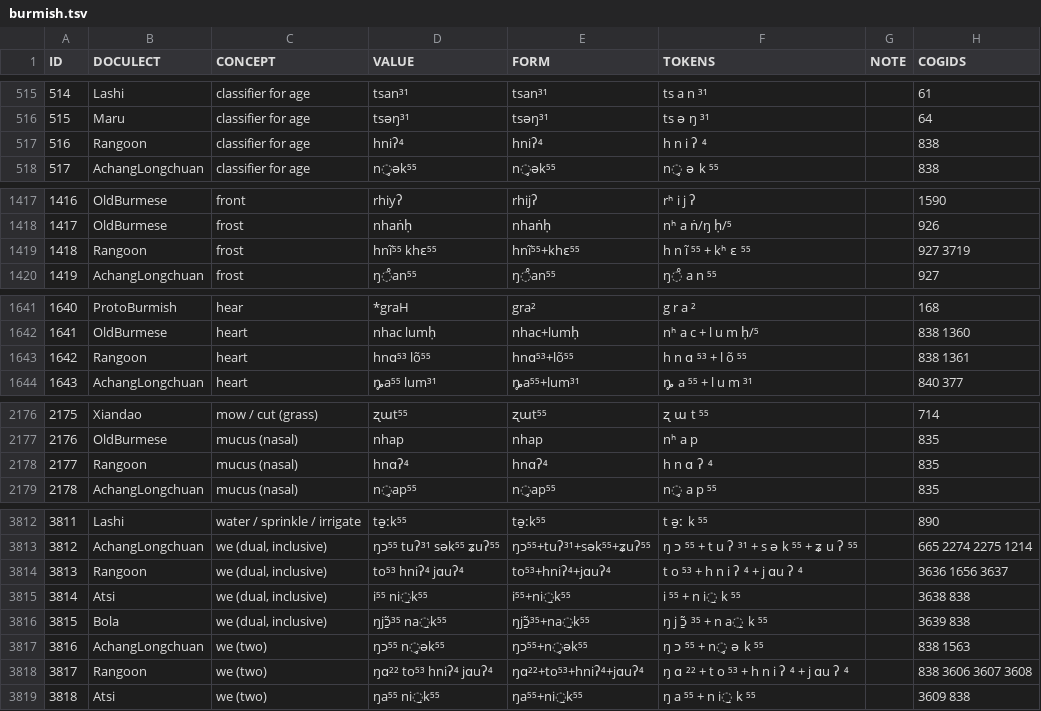
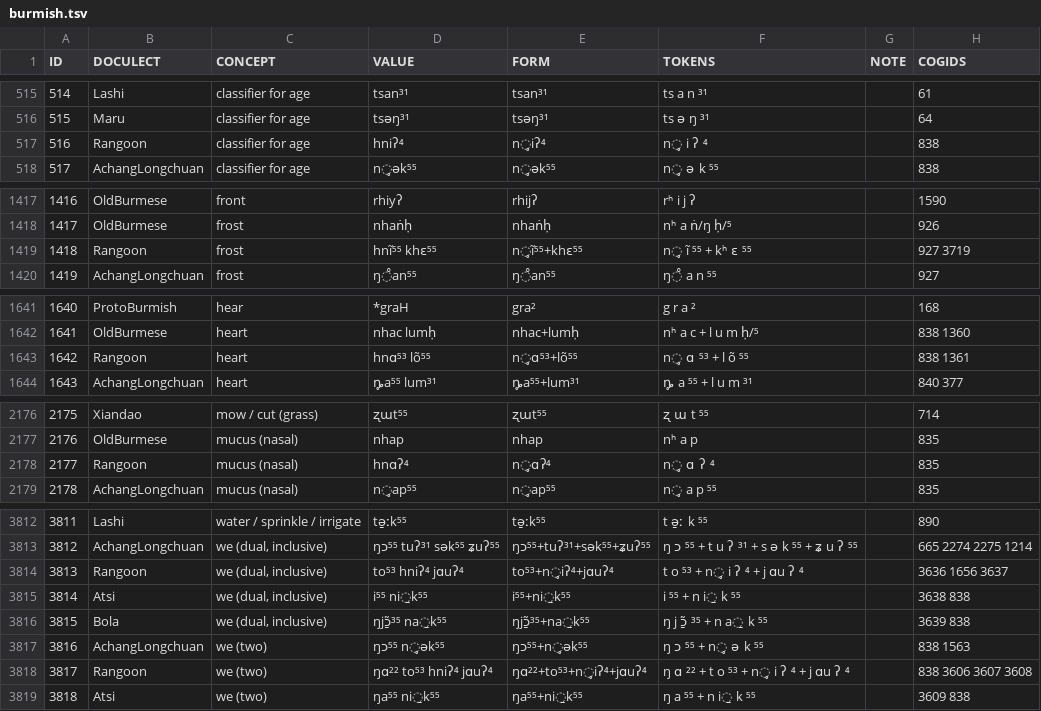
Before and after one commit to lingpy/fuzzy, a TSV file: data/burmish.tsv (was examples/data/burmish.tsv), drawn as a sheet; only a part is shown, gaps mark what is left out; the diff covers the shown part only.

```diff
--- a/examples/data/burmish.tsv
+++ b/data/burmish.tsv
@@ -516,3 +516,3 @@ ID	DOCULECT	CONCEPT	VALUE	FORM	TOKENS	NOTE	COGIDS
 515	Maru	classifier for age	tsəŋ³¹	tsəŋ³¹	ts ə ŋ ³¹		64
-516	Rangoon	classifier for age	hniʔ⁴	hniʔ⁴	h n i ʔ ⁴		838
+516	Rangoon	classifier for age	hniʔ⁴	n̥iʔ⁴	n̥ i ʔ ⁴		838
 517	AchangLongchuan	classifier for age	n̥ək⁵⁵	n̥ək⁵⁵	n̥ ə k ⁵⁵		838
@@ -1418,3 +1418,3 @@ ID	DOCULECT	CONCEPT	VALUE	FORM	TOKENS	NOTE	COGIDS
 1417	OldBurmese	frost	nhaṅḥ	nhaṅḥ	nʰ a ṅ/ŋ ḥ/⁵		926
-1418	Rangoon	frost	hnĩ⁵⁵ khɛ⁵⁵	hnĩ⁵⁵+khɛ⁵⁵	h n ĩ ⁵⁵ + kʰ ɛ ⁵⁵		927 3719
+1418	Rangoon	frost	hnĩ⁵⁵ khɛ⁵⁵	n̥ĩ⁵⁵+khɛ⁵⁵	n̥ ĩ ⁵⁵ + kʰ ɛ ⁵⁵		927 3719
 1419	AchangLongchuan	frost	ŋ̊an⁵⁵	ŋ̊an⁵⁵	ŋ̊ a n ⁵⁵		927
@@ -1642,3 +1642,3 @@ ID	DOCULECT	CONCEPT	VALUE	FORM	TOKENS	NOTE	COGIDS
 1641	OldBurmese	heart	nhac lumḥ	nhac+lumḥ	nʰ a c + l u m ḥ/⁵		838 1360
-1642	Rangoon	heart	hnɑ⁵³ lõ⁵⁵	hnɑ⁵³+lõ⁵⁵	h n ɑ ⁵³ + l õ ⁵⁵		838 1361
+1642	Rangoon	heart	hnɑ⁵³ lõ⁵⁵	n̥ɑ⁵³+lõ⁵⁵	n̥ ɑ ⁵³ + l õ ⁵⁵		838 1361
 1643	AchangLongchuan	heart	ȵ̥a⁵⁵ lum³¹	ȵ̥a⁵⁵+lum³¹	ȵ̥ a ⁵⁵ + l u m ³¹		840 377
@@ -2177,3 +2177,3 @@ ID	DOCULECT	CONCEPT	VALUE	FORM	TOKENS	NOTE	COGIDS
 2176	OldBurmese	mucus (nasal)	nhap	nhap	nʰ a p		835
-2177	Rangoon	mucus (nasal)	hnɑʔ⁴	hnɑʔ⁴	h n ɑ ʔ ⁴		835
+2177	Rangoon	mucus (nasal)	hnɑʔ⁴	n̥ɑʔ⁴	n̥ ɑ ʔ ⁴		835
 2178	AchangLongchuan	mucus (nasal)	n̥ap⁵⁵	n̥ap⁵⁵	n̥ a p ⁵⁵		835
@@ -3813,3 +3813,3 @@ ID	DOCULECT	CONCEPT	VALUE	FORM	TOKENS	NOTE	COGIDS
 3812	AchangLongchuan	we (dual, inclusive)	ŋɔ⁵⁵ tuʔ³¹ sək⁵⁵ ʑuʔ⁵⁵	ŋɔ⁵⁵+tuʔ³¹+sək⁵⁵+ʑuʔ⁵⁵	ŋ ɔ ⁵⁵ + t u ʔ ³¹ + s ə k ⁵⁵ + ʑ u ʔ ⁵⁵		665 2274 2275 1214
-3813	Rangoon	we (dual, inclusive)	to⁵³ hniʔ⁴ jɑuʔ⁴	to⁵³+hniʔ⁴+jɑuʔ⁴	t o ⁵³ + h n i ʔ ⁴ + j ɑu ʔ ⁴		3636 1656 3637
+3813	Rangoon	we (dual, inclusive)	to⁵³ hniʔ⁴ jɑuʔ⁴	to⁵³+n̥iʔ⁴+jɑuʔ⁴	t o ⁵³ + n̥ i ʔ ⁴ + j ɑu ʔ ⁴		3636 1656 3637
 3814	Atsi	we (dual, inclusive)	i⁵⁵ ni̱k⁵⁵	i⁵⁵+ni̱k⁵⁵	i ⁵⁵ + n i̱ k ⁵⁵		3638 838
@@ -3817,3 +3817,3 @@ ID	DOCULECT	CONCEPT	VALUE	FORM	TOKENS	NOTE	COGIDS
 3816	AchangLongchuan	we (two)	ŋɔ⁵⁵ n̥ək⁵⁵	ŋɔ⁵⁵+n̥ək⁵⁵	ŋ ɔ ⁵⁵ + n̥ ə k ⁵⁵		838 1563
-3817	Rangoon	we (two)	ŋɑ²² to⁵³ hniʔ⁴ jɑuʔ⁴	ŋɑ²²+to⁵³+hniʔ⁴+jɑuʔ⁴	ŋ ɑ ²² + t o ⁵³ + h n i ʔ ⁴ + j ɑu ʔ ⁴		838 3606 3607 3608
+3817	Rangoon	we (two)	ŋɑ²² to⁵³ hniʔ⁴ jɑuʔ⁴	ŋɑ²²+to⁵³+n̥iʔ⁴+jɑuʔ⁴	ŋ ɑ ²² + t o ⁵³ + n̥ i ʔ ⁴ + j ɑu ʔ ⁴		838 3606 3607 3608
 3818	Atsi	we (two)	ŋa⁵⁵ ni̱k⁵⁵	ŋa⁵⁵+ni̱k⁵⁵	ŋ a ⁵⁵ + n i̱ k ⁵⁵		3609 838
```
Also changed, not shown: 55 edited cells elsewhere in this file, data/karen.tsv, data/panoan.tsv, 20 other files.
